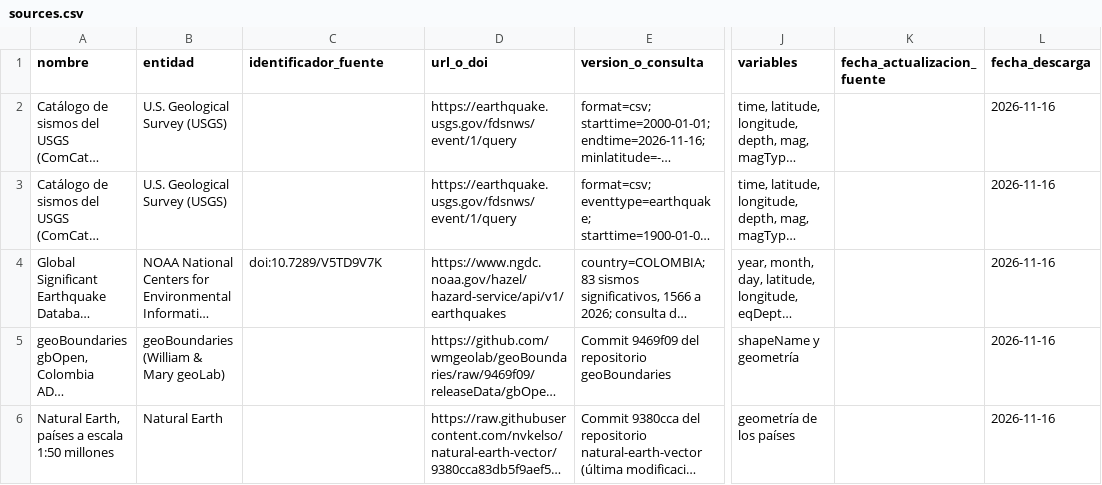
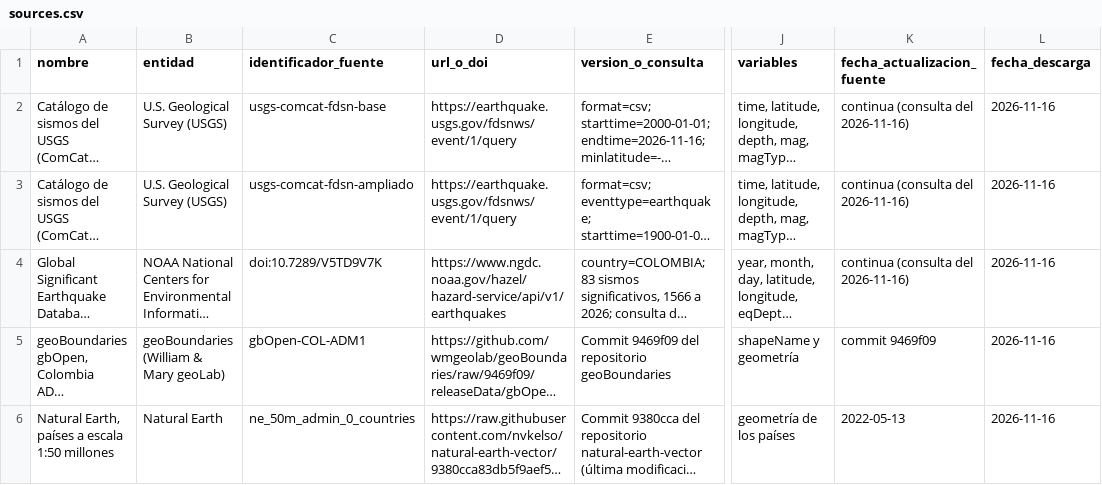
Before and after one commit to scr-ungrd/cuadernos-reproducibles-crc003, a CSV file: metadata/sources.csv, drawn as a sheet; only a part is shown, gaps mark what is left out; long unchanged cells end in …; the diff names each change by its address in the sheet, - before the commit and + after, or states it on an @@ line.

```diff
--- a/metadata/sources.csv
+++ b/metadata/sources.csv
-C2 (identificador_fuente): (empty)
+C2 (identificador_fuente): usgs-comcat-fdsn-base
-K2:K4 (fecha_actualizacion_fuente): (empty)
+K2:K4 (fecha_actualizacion_fuente): continua (consulta del 2026-11-16)
-C3 (identificador_fuente): (empty)
+C3 (identificador_fuente): usgs-comcat-fdsn-ampliado
-C5 (identificador_fuente): (empty)
+C5 (identificador_fuente): gbOpen-COL-ADM1
-K5 (fecha_actualizacion_fuente): (empty)
+K5 (fecha_actualizacion_fuente): commit 9469f09
-C6 (identificador_fuente): (empty)
+C6 (identificador_fuente): ne_50m_admin_0_countries
-K6 (fecha_actualizacion_fuente): (empty)
+K6 (fecha_actualizacion_fuente): 2022-05-13
```
Also changed, not shown: 5 other files.
